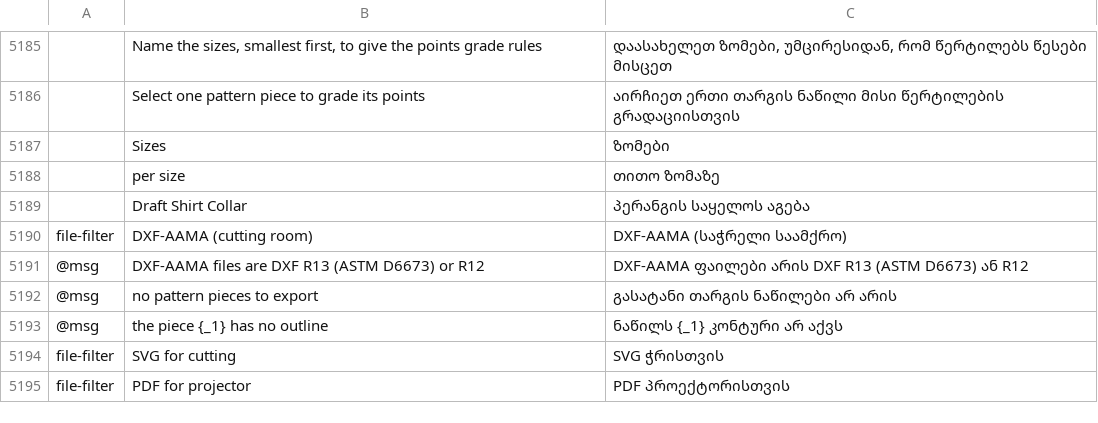
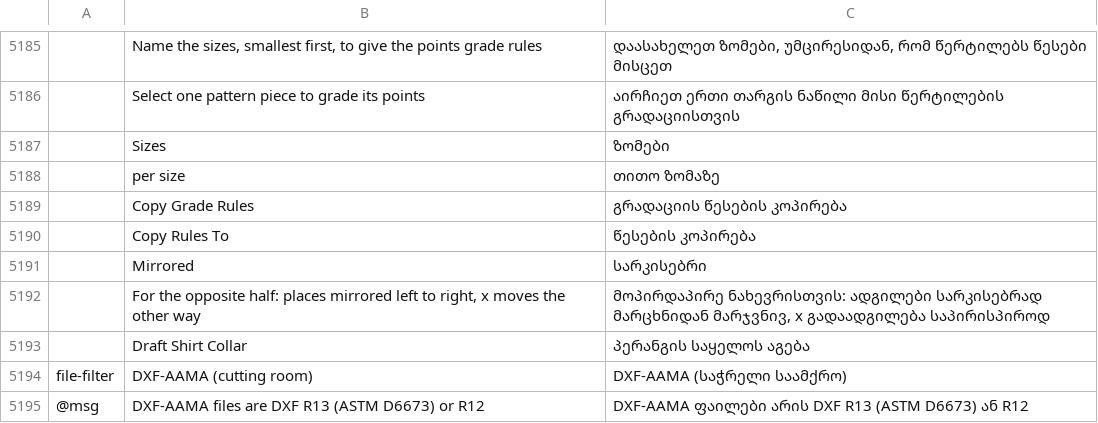
Before and after one commit to SiteSentrix/patternfoundry, a TSV file: crates/ui-egui/src/i18n/ka.tsv, drawn as a sheet; only a part is shown, gaps mark what is left out; the shorter side is filled out with more unchanged rows; the diff names each change by its address in the sheet, - before the commit and + after, or states it on an @@ line.

```diff
--- a/crates/ui-egui/src/i18n/ka.tsv
+++ b/crates/ui-egui/src/i18n/ka.tsv
+row 5189:  | Copy Grade Rules | გრადაციის წესების კოპირება
+row 5190:  | Copy Rules To | წესების კოპირება
+row 5191:  | Mirrored | სარკისებრი
+row 5192:  | For the opposite half: places mirrored left to right, x moves the other way | მოპირდაპირე ნახევრისთვის: ადგილები სარკისებრად მარცხნიდან მარჯვნივ, x გადაადგილება საპირისპიროდ
```
Also changed, not shown: crates/ui-egui/src/i18n/bg.tsv, crates/ui-egui/src/i18n/el.tsv, 26 other files.
